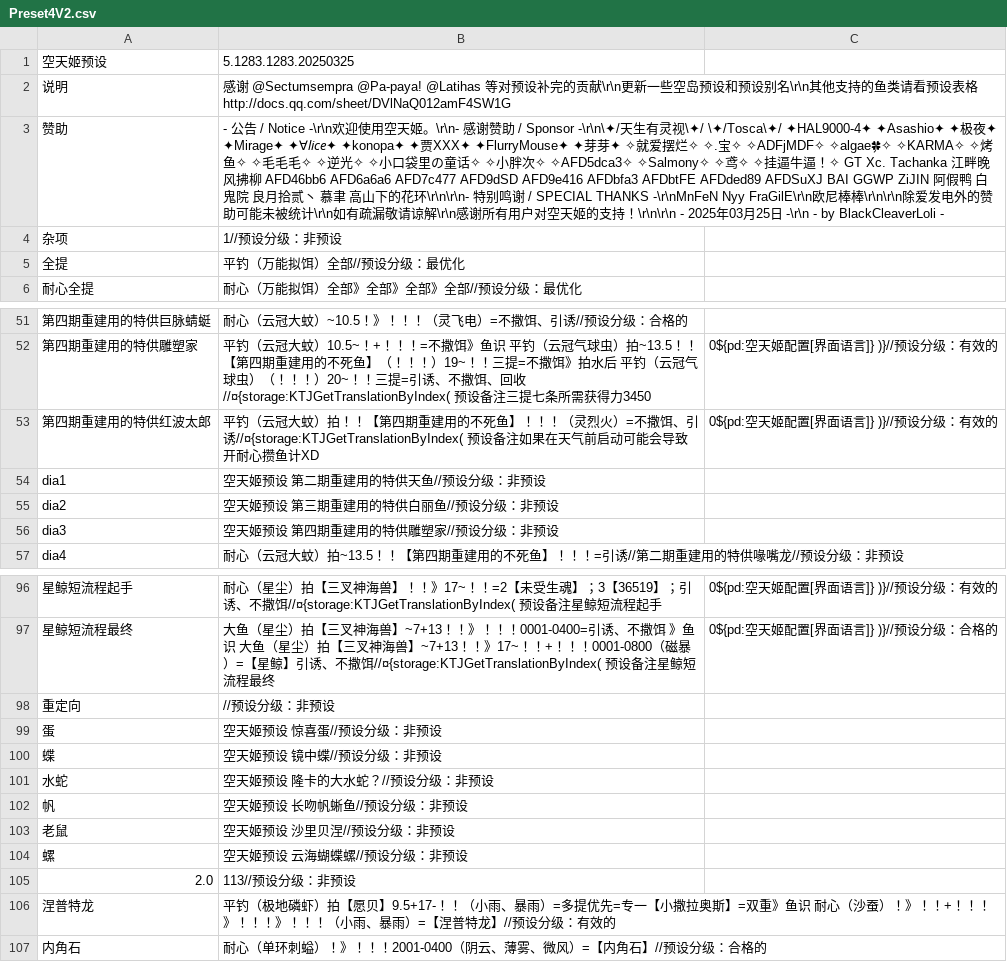
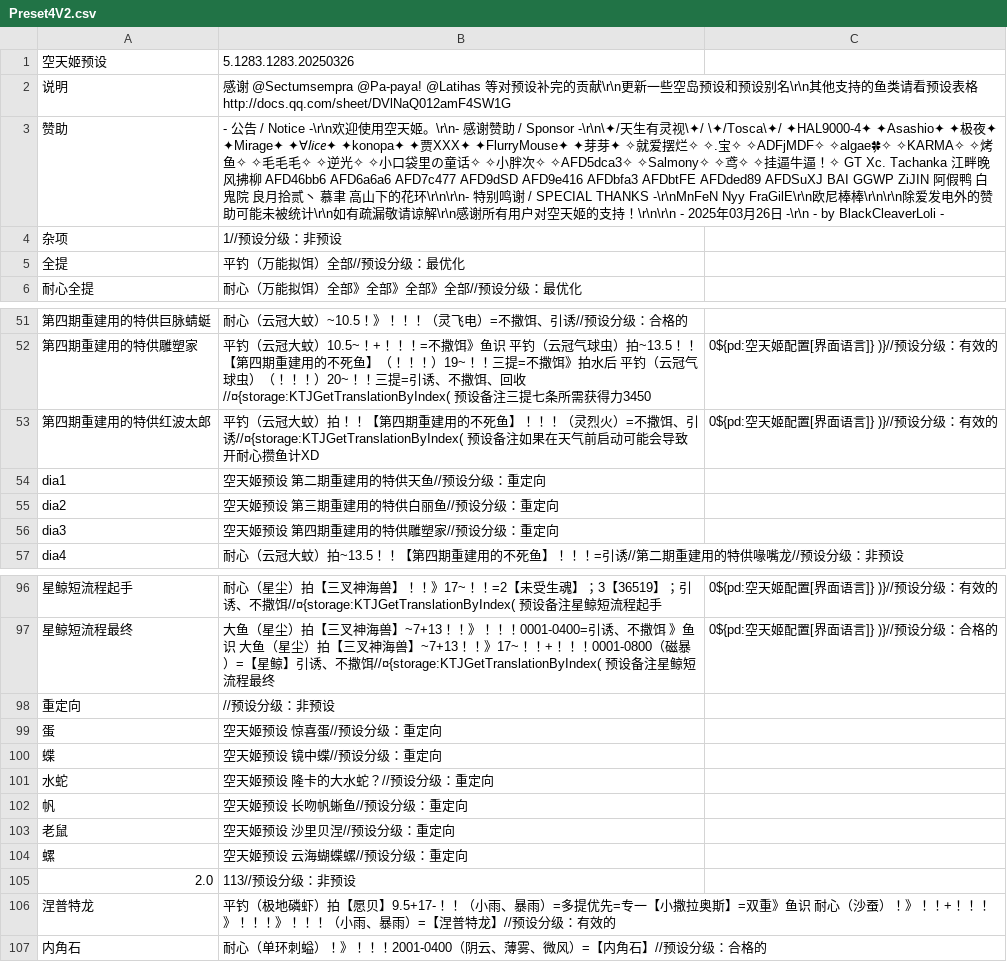
Before and after one commit to BlackCleaverLoli/MissFisher, a CSV file: Preset4V2.csv, drawn as a sheet; only a part is shown, gaps mark what is left out; the diff names each change by its address in the sheet, - before the commit and + after, or states it on an @@ line.

Commit message:
Update Preset4V2.csv

```diff
--- a/Preset4V2.csv
+++ b/Preset4V2.csv
-B1: 5.1283.1283.20250325
+B1: 5.1283.1283.20250326
-B3: …03月25日…
+B3: …03月26日…
-B54: 空天姬预设 第二期重建用的特供天鱼//预设分级：非预设
+B54: 空天姬预设 第二期重建用的特供天鱼//预设分级：重定向
-B55: 空天姬预设 第三期重建用的特供白丽鱼//预设分级：非预设
+B55: 空天姬预设 第三期重建用的特供白丽鱼//预设分级：重定向
-B56: 空天姬预设 第四期重建用的特供雕塑家//预设分级：非预设
+B56: 空天姬预设 第四期重建用的特供雕塑家//预设分级：重定向
-B99: 空天姬预设 惊喜蛋//预设分级：非预设
+B99: 空天姬预设 惊喜蛋//预设分级：重定向
-B100: 空天姬预设 镜中蝶//预设分级：非预设
+B100: 空天姬预设 镜中蝶//预设分级：重定向
-B101: 空天姬预设 隆卡的大水蛇？//预设分级：非预设
+B101: 空天姬预设 隆卡的大水蛇？//预设分级：重定向
-B102: 空天姬预设 长吻帆蜥鱼//预设分级：非预设
+B102: 空天姬预设 长吻帆蜥鱼//预设分级：重定向
-B103: 空天姬预设 沙里贝涅//预设分级：非预设
+B103: 空天姬预设 沙里贝涅//预设分级：重定向
-B104: 空天姬预设 云海蝴蝶螺//预设分级：非预设
+B104: 空天姬预设 云海蝴蝶螺//预设分级：重定向
```
